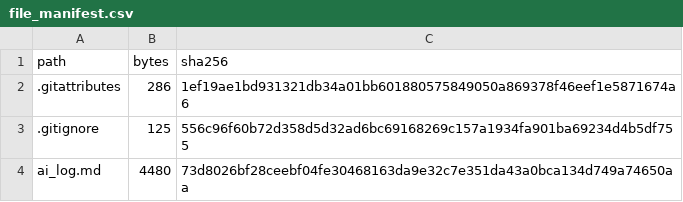
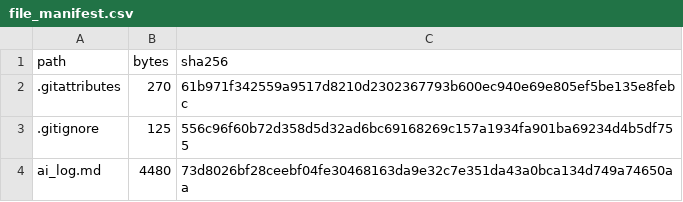
Before and after one commit to junjian11270928/-rm-vision-recruit--dingmeiyan-, a CSV file: docs/file_manifest.csv, drawn as a sheet; only a part is shown.

Commit message:
fix(packaging): preserve Windows launcher bytes for reproducible archive hashes

```diff
--- a/docs/file_manifest.csv
+++ b/docs/file_manifest.csv
@@ -1,3 +1,3 @@
 path,bytes,sha256
-.gitattributes,286,1ef19ae1bd931321db34a01bb601880575849050a869378f46eef1e5871674a6
+.gitattributes,270,61b971f342559a9517d8210d2302367793b600ec940e69e805ef5be135e8febc
 .gitignore,125,556c96f60b72d358d5d32ad6bc69168269c157a1934fa901ba69234d4b5df755
```
Also changed, not shown: 4 other files.
